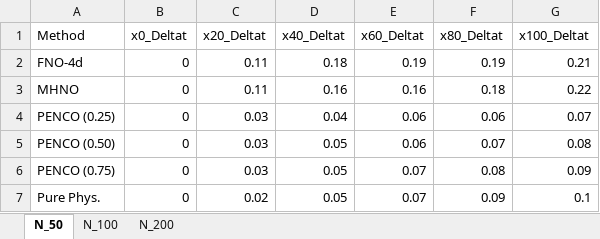
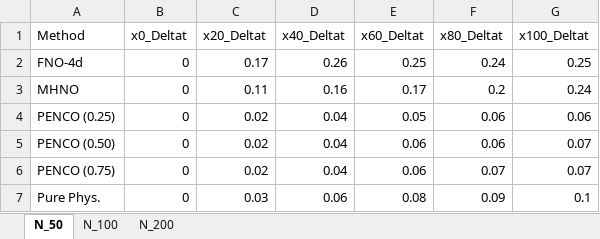
Before and after one commit to MBamdad/PENCO, an Excel workbook: AC3D_Hybrid/hybrid_ac3d/SH3D_resluts/sh3d_relL2_tables.xlsx, sheet N_50, drawn as a sheet; values as stored, in another font and other column widths than the file's, no borders; the diff names each change by its address in the sheet, - before the commit and + after, or states it on an @@ line.

```diff
--- a/AC3D_Hybrid/hybrid_ac3d/SH3D_resluts/sh3d_relL2_tables.xlsx (sheet N_50)
+++ b/AC3D_Hybrid/hybrid_ac3d/SH3D_resluts/sh3d_relL2_tables.xlsx (sheet N_50)
-C2 (x20_Deltat): 0.11
+C2 (x20_Deltat): 0.17
-D2 (x40_Deltat): 0.18
+D2 (x40_Deltat): 0.26
-E2 (x60_Deltat): 0.19
+E2 (x60_Deltat): 0.25
-F2 (x80_Deltat): 0.19
+F2 (x80_Deltat): 0.24
-G2 (x100_Deltat): 0.21
+G2 (x100_Deltat): 0.25
-E3 (x60_Deltat): 0.16
+E3 (x60_Deltat): 0.17
-F3 (x80_Deltat): 0.18
+F3 (x80_Deltat): 0.2
-G3 (x100_Deltat): 0.22
+G3 (x100_Deltat): 0.24
-C4:C6 (x20_Deltat): 0.03
+C4:C6 (x20_Deltat): 0.02
-E4 (x60_Deltat): 0.06
+E4 (x60_Deltat): 0.05
-G4 (x100_Deltat): 0.07
+G4 (x100_Deltat): 0.06
-D5:D6 (x40_Deltat): 0.05
+D5:D6 (x40_Deltat): 0.04
-F5 (x80_Deltat): 0.07
+F5 (x80_Deltat): 0.06
-G5 (x100_Deltat): 0.08
+G5 (x100_Deltat): 0.07
-E6 (x60_Deltat): 0.07
+E6 (x60_Deltat): 0.06
-F6 (x80_Deltat): 0.08
+F6 (x80_Deltat): 0.07
-G6 (x100_Deltat): 0.09
+G6 (x100_Deltat): 0.07
-C7 (x20_Deltat): 0.02
+C7 (x20_Deltat): 0.03
-D7 (x40_Deltat): 0.05
+D7 (x40_Deltat): 0.06
-E7 (x60_Deltat): 0.07
+E7 (x60_Deltat): 0.08
```
Also changed, not shown: sheet N_100, sheet N_200, 5 other files.
